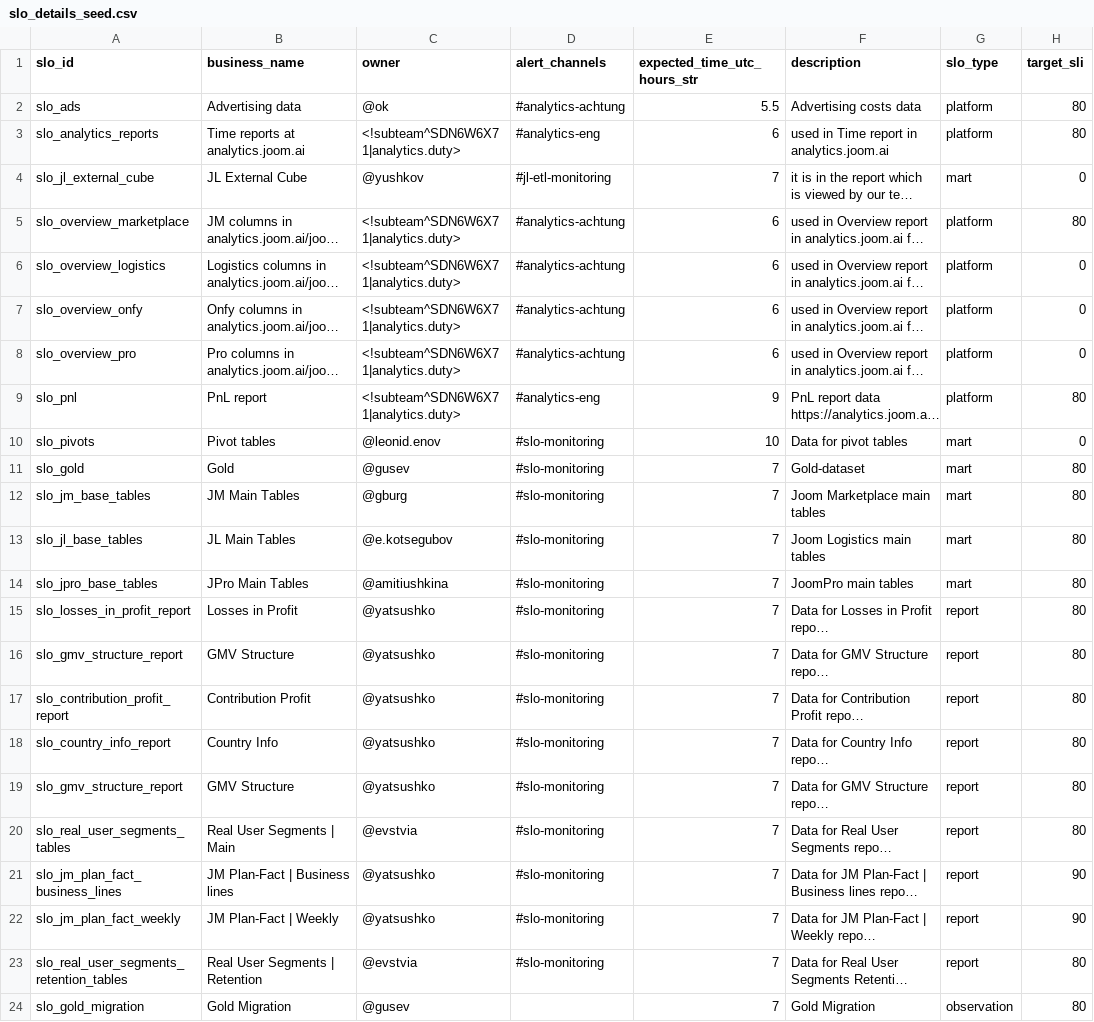
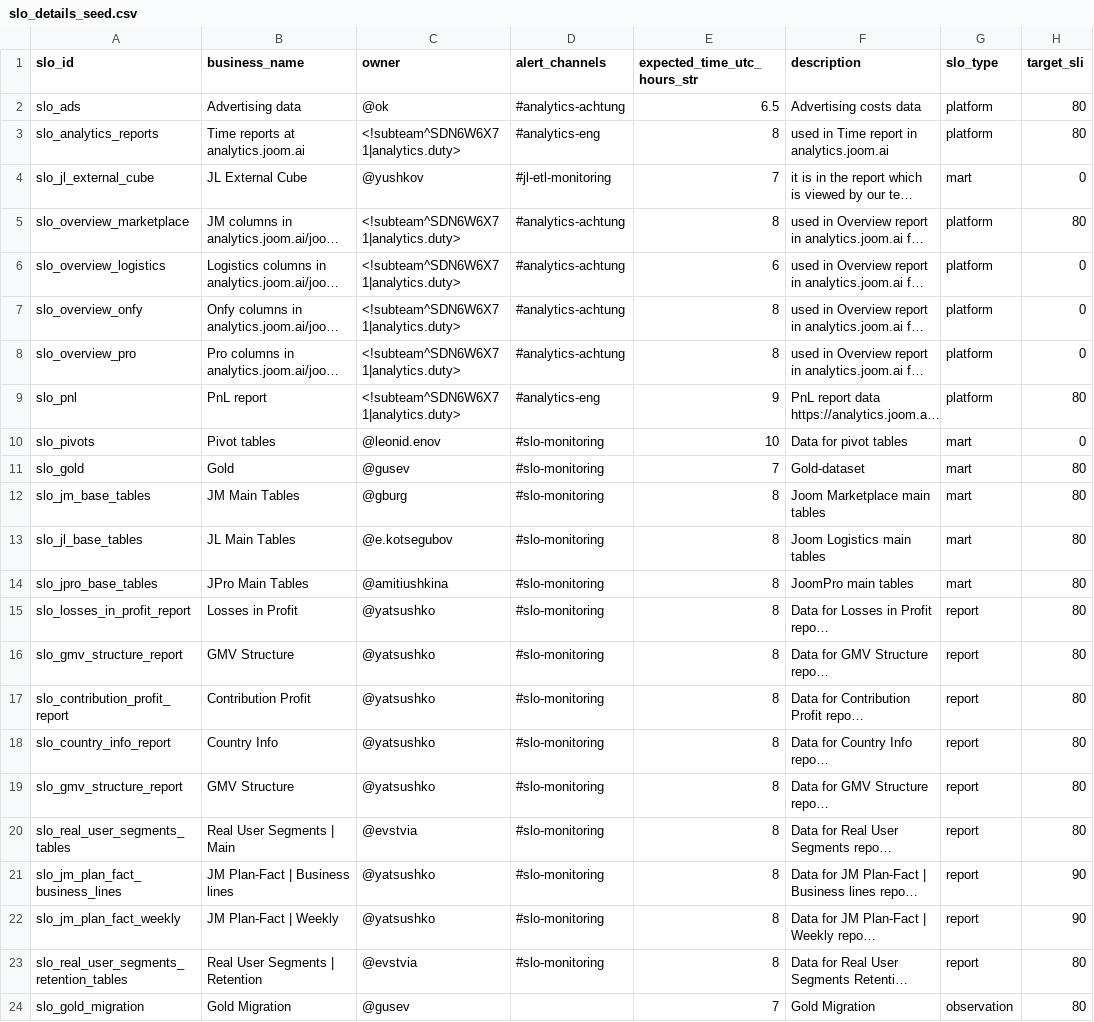
Before and after one commit to david-but-its-daweed/dbt-spark-models, a CSV file: seeds/slo_details_seed.csv, drawn as a sheet; only a part is shown; long unchanged cells end in …; the diff names each change by its address in the sheet, - before the commit and + after, or states it on an @@ line.

Commit message:
Move SLOs
- Ads data is now available one hour later
- time/orders SLO was agreed to be moved to 9 Lisbon

```diff
--- a/seeds/slo_details_seed.csv
+++ b/seeds/slo_details_seed.csv
-E2 (expected_time_utc_hours_str): 5.5
+E2 (expected_time_utc_hours_str): 6.5
-E3 (expected_time_utc_hours_str): 6
+E3 (expected_time_utc_hours_str): 8
-E5 (expected_time_utc_hours_str): 6
+E5 (expected_time_utc_hours_str): 8
-E7:E8 (expected_time_utc_hours_str): 6
+E7:E8 (expected_time_utc_hours_str): 8
-E12:E23 (expected_time_utc_hours_str): 7
+E12:E23 (expected_time_utc_hours_str): 8
```
